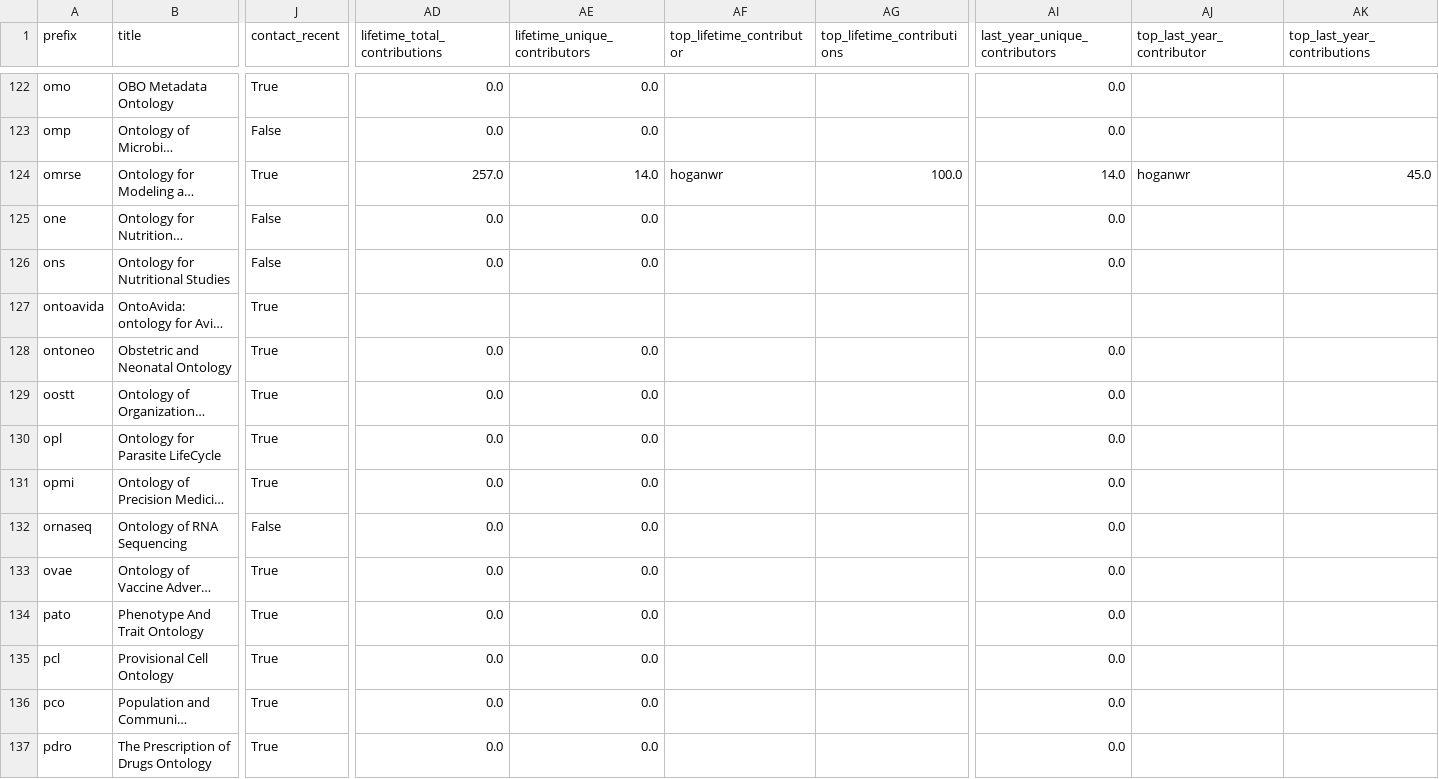
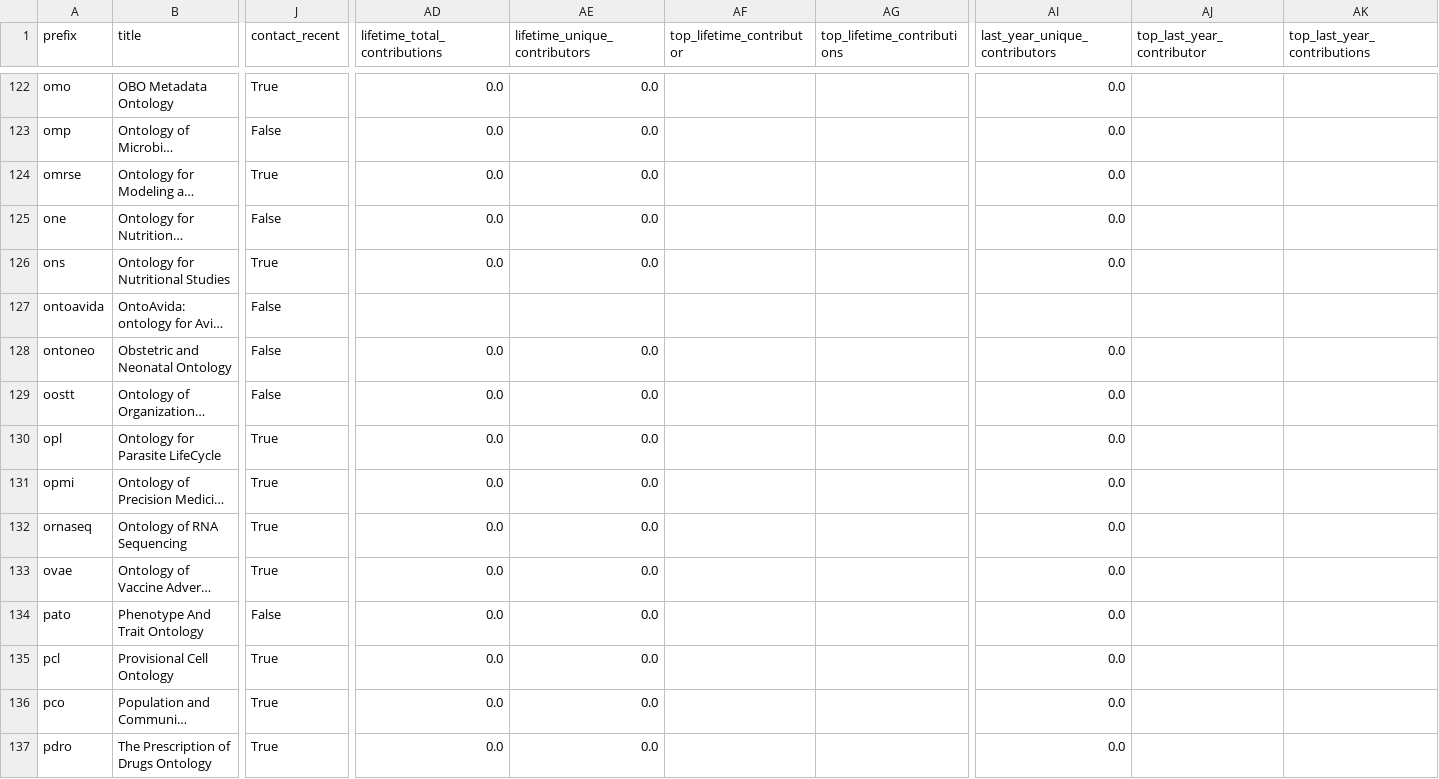
Before and after one commit to cthoyt/obo-community-health, a TSV file: data/data.tsv, drawn as a sheet; only a part is shown, gaps mark what is left out; long unchanged cells end in …; the diff covers the shown part only; the diff names each change by its address in the sheet, - before the commit and + after, or states it on an @@ line.

```diff
--- a/data/data.tsv
+++ b/data/data.tsv
-AD124 (lifetime_total_contributions): 257.0
+AD124 (lifetime_total_contributions): 0.0
-AE124 (lifetime_unique_contributors): 14.0
+AE124 (lifetime_unique_contributors): 0.0
-AF124 (top_lifetime_contributor): hoganwr
+AF124 (top_lifetime_contributor): (empty)
-AG124 (top_lifetime_contributions): 100.0
+AG124 (top_lifetime_contributions): (empty)
-AI124 (last_year_unique_contributors): 14.0
+AI124 (last_year_unique_contributors): 0.0
-AJ124 (top_last_year_contributor): hoganwr
+AJ124 (top_last_year_contributor): (empty)
-AK124 (top_last_year_contributions): 45.0
+AK124 (top_last_year_contributions): (empty)
-J126 (contact_recent): False
+J126 (contact_recent): True
-J127:J129 (contact_recent): True
+J127:J129 (contact_recent): False
-J132 (contact_recent): False
+J132 (contact_recent): True
-J134 (contact_recent): True
+J134 (contact_recent): False
```
Also changed, not shown: 109 edited cells elsewhere in this file, data/contacts_table.tsv, 9 other files.
